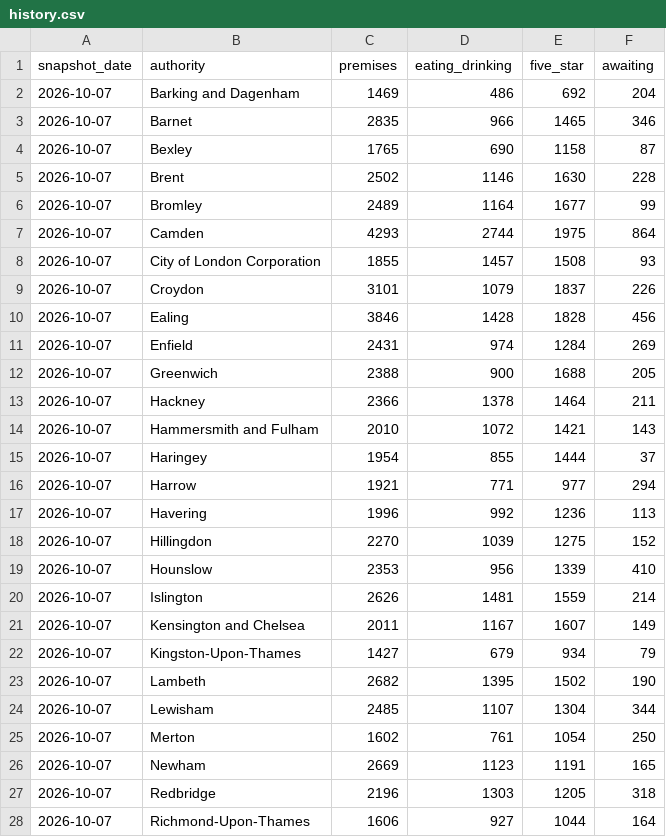
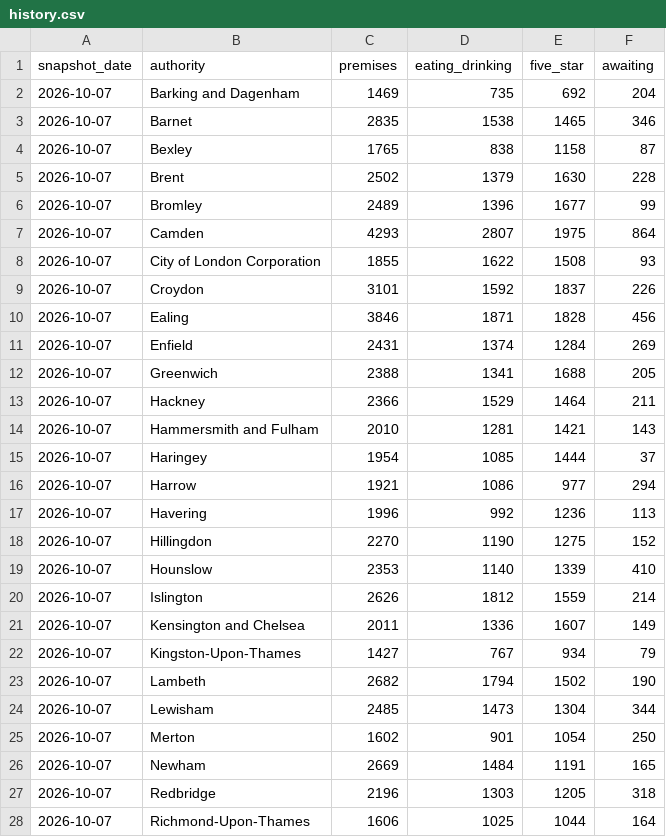
Before and after one commit to cloudcruncher/london-pulse, a CSV file: data/history.csv, drawn as a sheet; only a part is shown; the diff covers the shown part only.

```diff
--- a/data/history.csv
+++ b/data/history.csv
@@ -1,28 +1,28 @@
 snapshot_date,authority,premises,eating_drinking,five_star,awaiting
-2026-10-07,Barking and Dagenham,1469,486,692,204
-2026-10-07,Barnet,2835,966,1465,346
-2026-10-07,Bexley,1765,690,1158,87
-2026-10-07,Brent,2502,1146,1630,228
-2026-10-07,Bromley,2489,1164,1677,99
-2026-10-07,Camden,4293,2744,1975,864
-2026-10-07,City of London Corporation,1855,1457,1508,93
-2026-10-07,Croydon,3101,1079,1837,226
-2026-10-07,Ealing,3846,1428,1828,456
-2026-10-07,Enfield,2431,974,1284,269
-2026-10-07,Greenwich,2388,900,1688,205
-2026-10-07,Hackney,2366,1378,1464,211
-2026-10-07,Hammersmith and Fulham,2010,1072,1421,143
-2026-10-07,Haringey,1954,855,1444,37
-2026-10-07,Harrow,1921,771,977,294
+2026-10-07,Barking and Dagenham,1469,735,692,204
+2026-10-07,Barnet,2835,1538,1465,346
+2026-10-07,Bexley,1765,838,1158,87
+2026-10-07,Brent,2502,1379,1630,228
+2026-10-07,Bromley,2489,1396,1677,99
+2026-10-07,Camden,4293,2807,1975,864
+2026-10-07,City of London Corporation,1855,1622,1508,93
+2026-10-07,Croydon,3101,1592,1837,226
+2026-10-07,Ealing,3846,1871,1828,456
+2026-10-07,Enfield,2431,1374,1284,269
+2026-10-07,Greenwich,2388,1341,1688,205
+2026-10-07,Hackney,2366,1529,1464,211
+2026-10-07,Hammersmith and Fulham,2010,1281,1421,143
+2026-10-07,Haringey,1954,1085,1444,37
+2026-10-07,Harrow,1921,1086,977,294
 2026-10-07,Havering,1996,992,1236,113
-2026-10-07,Hillingdon,2270,1039,1275,152
-2026-10-07,Hounslow,2353,956,1339,410
-2026-10-07,Islington,2626,1481,1559,214
-2026-10-07,Kensington and Chelsea,2011,1167,1607,149
-2026-10-07,Kingston-Upon-Thames,1427,679,934,79
-2026-10-07,Lambeth,2682,1395,1502,190
-2026-10-07,Lewisham,2485,1107,1304,344
-2026-10-07,Merton,1602,761,1054,250
-2026-10-07,Newham,2669,1123,1191,165
+2026-10-07,Hillingdon,2270,1190,1275,152
+2026-10-07,Hounslow,2353,1140,1339,410
+2026-10-07,Islington,2626,1812,1559,214
+2026-10-07,Kensington and Chelsea,2011,1336,1607,149
+2026-10-07,Kingston-Upon-Thames,1427,767,934,79
+2026-10-07,Lambeth,2682,1794,1502,190
+2026-10-07,Lewisham,2485,1473,1304,344
+2026-10-07,Merton,1602,901,1054,250
+2026-10-07,Newham,2669,1484,1191,165
 2026-10-07,Redbridge,2196,1303,1205,318
-2026-10-07,Richmond-Upon-Thames,1606,927,1044,164
+2026-10-07,Richmond-Upon-Thames,1606,1025,1044,164
```
Also changed, not shown: 6 edited cells elsewhere in this file, 4 other files.
